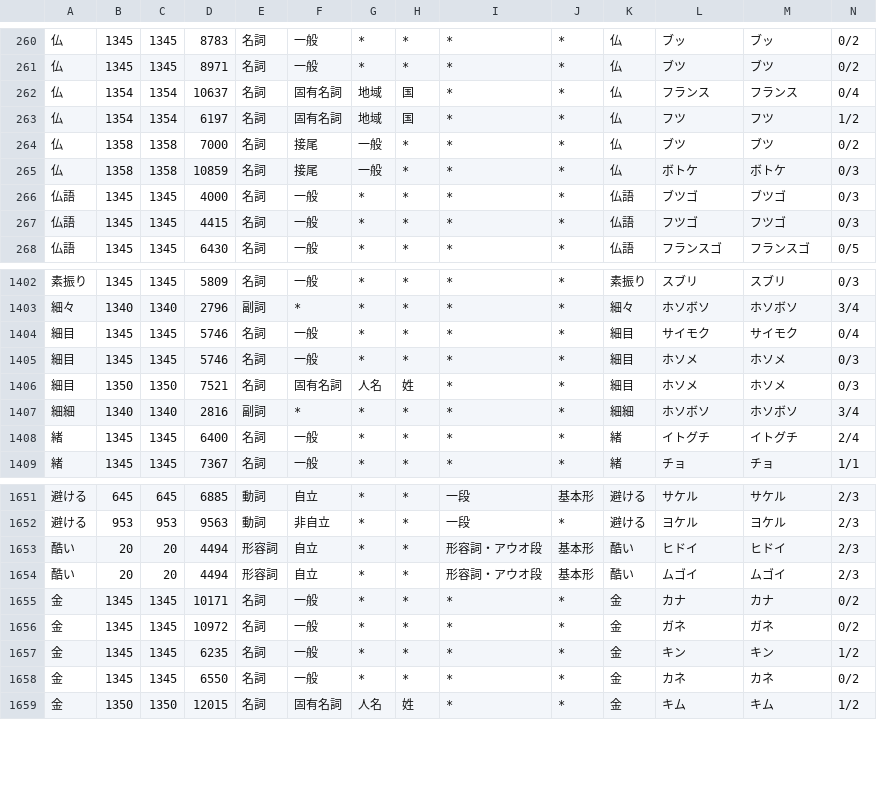
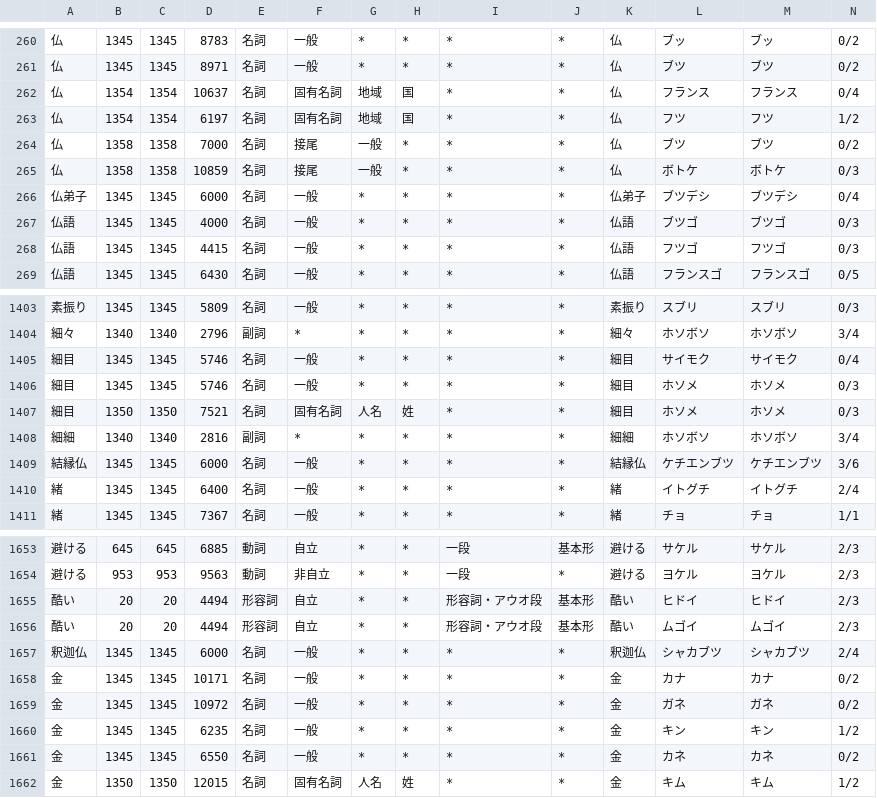
Before and after one commit to tsukumijima/pyopenjtalk-plus, a CSV file: pyopenjtalk/dictionary/heteronyms.csv, drawn as a sheet; only a part is shown, gaps mark what is left out; rows hold the shown columns only; the diff names each change by its address in the sheet, - before the commit and + after, or states it on an @@ line.

Commit message:
Add: 「仏弟子」「結縁仏」「釈迦仏」の読みを辞書に登録し誤読を解消
「〜仏」または「仏〜」となる語彙のうち未収録のものはそこまで多くなく、これらの複合語語彙でカバーできれば「仏」を「ブツ」と読み分ける必要がなくなる

```diff
--- a/pyopenjtalk/dictionary/heteronyms.csv
+++ b/pyopenjtalk/dictionary/heteronyms.csv
+row 266: 仏弟子 | 1345 | 1345 | 6000 | 名詞 | 一般 | * | * | * | * | 仏弟子 | ブツデシ | ブツデシ | 0/4
+row 1409: 結縁仏 | 1345 | 1345 | 6000 | 名詞 | 一般 | * | * | * | * | 結縁仏 | ケチエンブツ | ケチエンブツ | 3/6
+row 1657: 釈迦仏 | 1345 | 1345 | 6000 | 名詞 | 一般 | * | * | * | * | 釈迦仏 | シャカブツ | シャカブツ | 2/4
```
